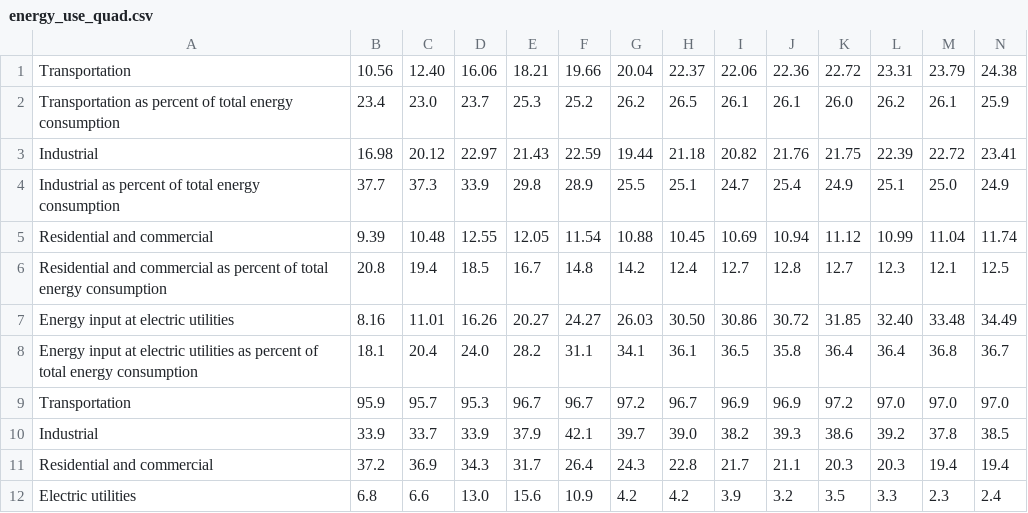
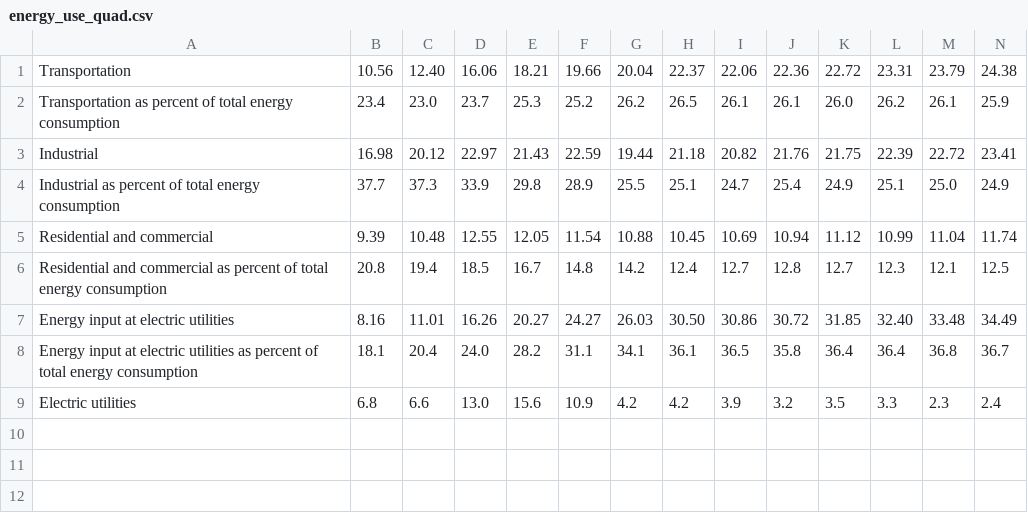
Before and after one commit to jstrickler/20260817dakick, a CSV file: DATA/energy_use_quad.csv, drawn as a sheet; only a part is shown; rows hold the shown columns only; the diff names each change by its address in the sheet, - before the commit and + after, or states it on an @@ line.

```diff
--- a/DATA/energy_use_quad.csv
+++ b/DATA/energy_use_quad.csv
-row 9: Transportation | 95.9 | 95.7 | 95.3 | 96.7 | 96.7 | 97.2 | 96.7 | 96.9 | 96.9 | 97.2 | 97.0 | 97.0 | 97.0
-row 10: Industrial | 33.9 | 33.7 | 33.9 | 37.9 | 42.1 | 39.7 | 39.0 | 38.2 | 39.3 | 38.6 | 39.2 | 37.8 | 38.5
-row 11: Residential and commercial | 37.2 | 36.9 | 34.3 | 31.7 | 26.4 | 24.3 | 22.8 | 21.7 | 21.1 | 20.3 | 20.3 | 19.4 | 19.4
```
Also changed, not shown: 24 other files.
